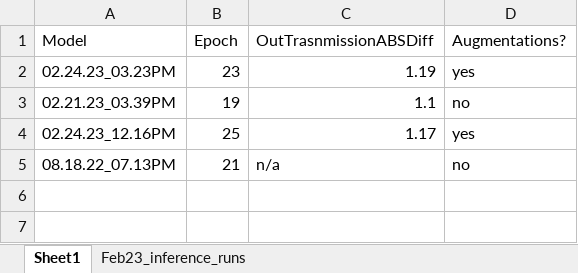
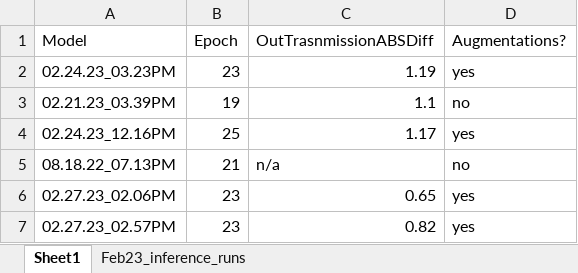
Before and after one commit to marilynel/EarVision_Backup, an Excel workbook: model_comp.xlsx, sheet Sheet1, drawn as a sheet; values as stored, in another font and other column widths than the file's, no borders; the diff names each change by its address in the sheet, - before the commit and + after, or states it on an @@ line.

```diff
--- a/model_comp.xlsx (sheet Sheet1)
+++ b/model_comp.xlsx (sheet Sheet1)
+row 6: 02.27.23_02.06PM | 23 | 0.65 | yes
+row 7: 02.27.23_02.57PM | 23 | 0.82 | yes
```
Also changed, not shown: sheet Feb23_inference_runs, 3 other files.
